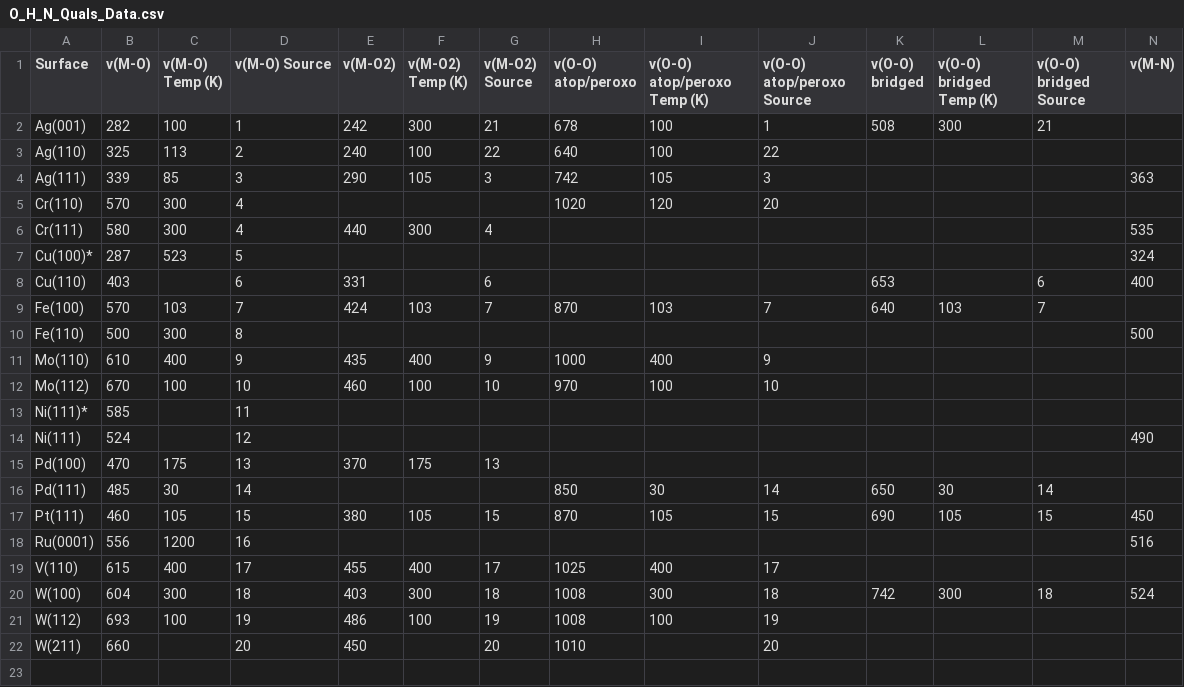
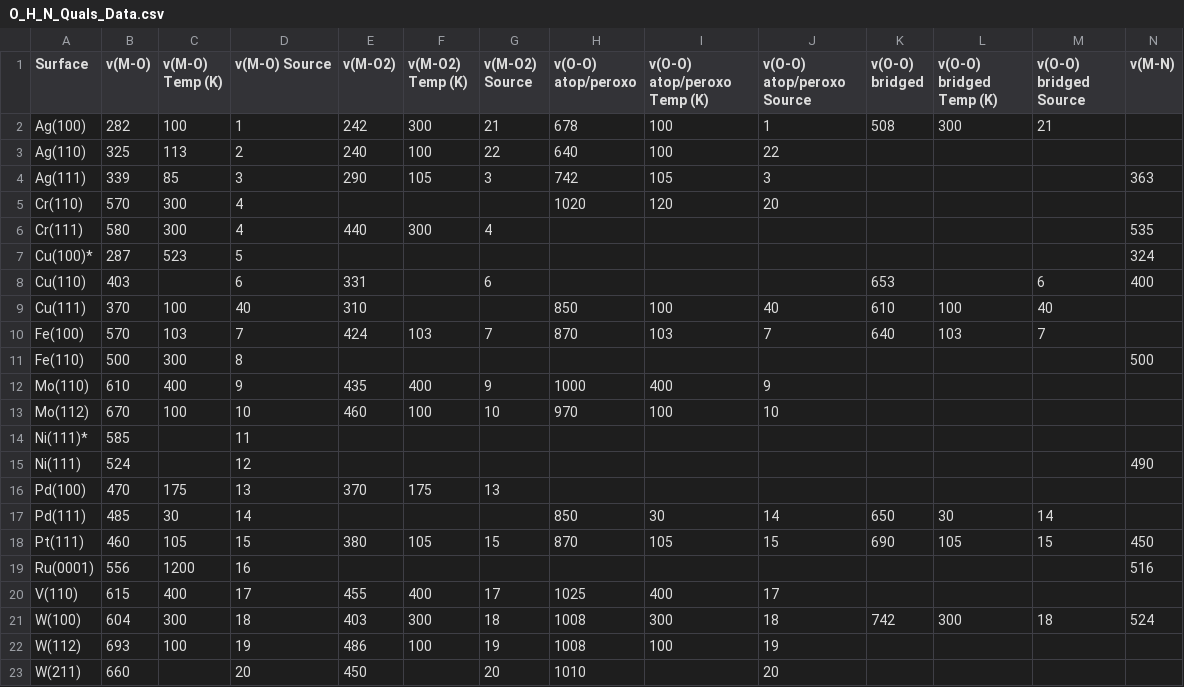
Before and after one commit to WayneYann/Analysis, a CSV file: O_H_N_Quals_Data.csv, drawn as a sheet; only a part is shown; rows hold the shown columns only; the diff names each change by its address in the sheet, - before the commit and + after, or states it on an @@ line.

```diff
--- a/O_H_N_Quals_Data.csv
+++ b/O_H_N_Quals_Data.csv
-A2 (Surface): Ag(001)
+A2 (Surface): Ag(100)
+row 9: Cu(111) | 370 | 100 | 40 | 310 |  |  | 850 | 100 | 40 | 610 | 100 | 40
```
Also changed, not shown: 23 other files.
